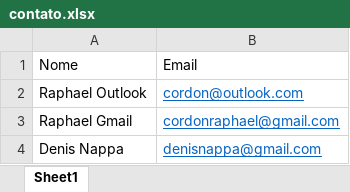
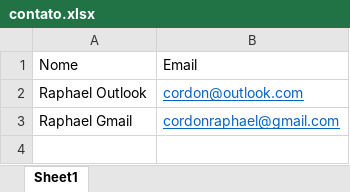
Before and after one commit to raphaelcordon/gmail_sender, an Excel workbook: contato.xlsx, sheet Sheet1, drawn as a sheet; values as stored, in another font and other column widths than the file's, no borders; the diff names each change by its address in the sheet, - before the commit and + after, or states it on an @@ line.

```diff
--- a/contato.xlsx (sheet Sheet1)
+++ b/contato.xlsx (sheet Sheet1)
-row 4: Denis Nappa | denisnappa@gmail.com
```
Also changed, not shown: 38 other files.
